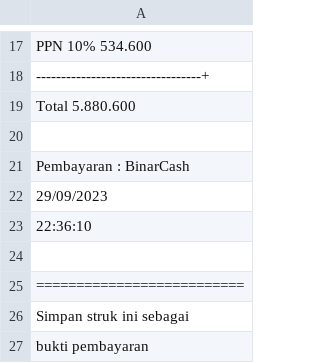
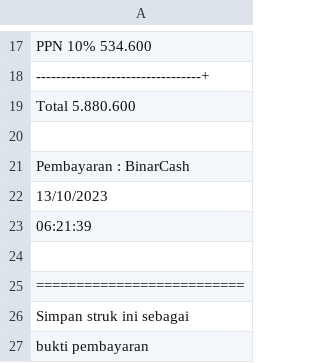
Before and after one commit to Dikus21/Challenge, a CSV file: reciept.csv, drawn as a sheet; only a part is shown, gaps mark what is left out.

```diff
--- a/reciept.csv
+++ b/reciept.csv
@@ -21,4 +21,4 @@ Total                  5.880.600
 Pembayaran : BinarCash
-29/09/2023
-22:36:10
+13/10/2023
+06:21:39
 
```
Also changed, not shown: 44 other files.
